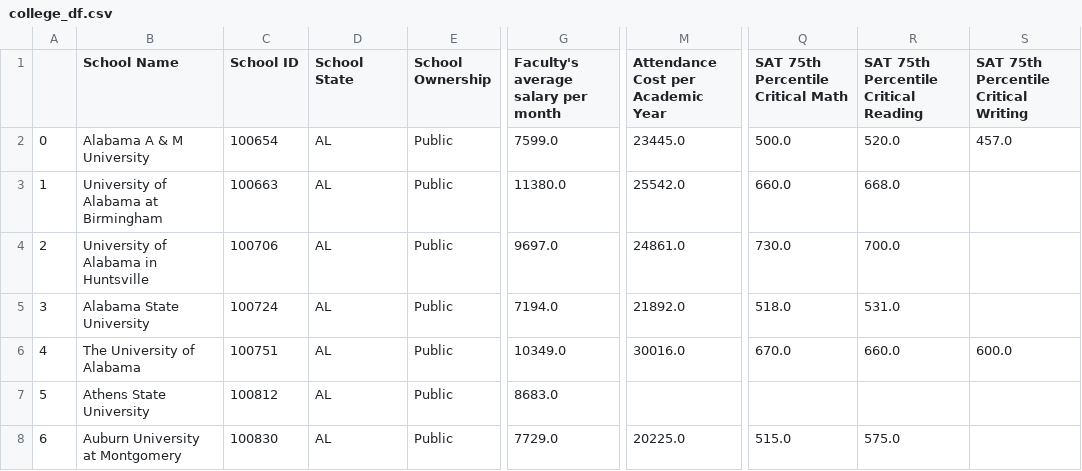
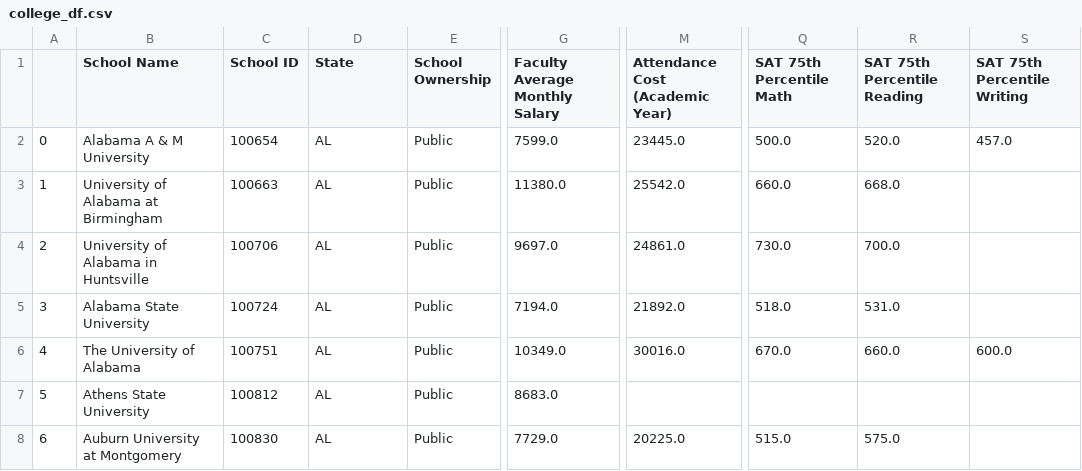
Before and after one commit to runstats21/college-score-card-analysis, a CSV file: college_df.csv, drawn as a sheet; only a part is shown, gaps mark what is left out; the diff names each change by its address in the sheet, - before the commit and + after, or states it on an @@ line.

Commit message:
update variable names in cleaning, add plots

```diff
--- a/college_df.csv
+++ b/college_df.csv
-D1: School State
+D1: State
-G1: Faculty's average salary per month
+G1: Faculty Average Monthly Salary
-M1: Attendance Cost per Academic Year
+M1: Attendance Cost (Academic Year)
-Q1: SAT 75th Percentile Critical Math
+Q1: SAT 75th Percentile Math
-R1: SAT 75th Percentile Critical Reading
+R1: SAT 75th Percentile Reading
-S1: SAT 75th Percentile Critical Writing
+S1: SAT 75th Percentile Writing
```
Also changed, not shown: 2 other files.
